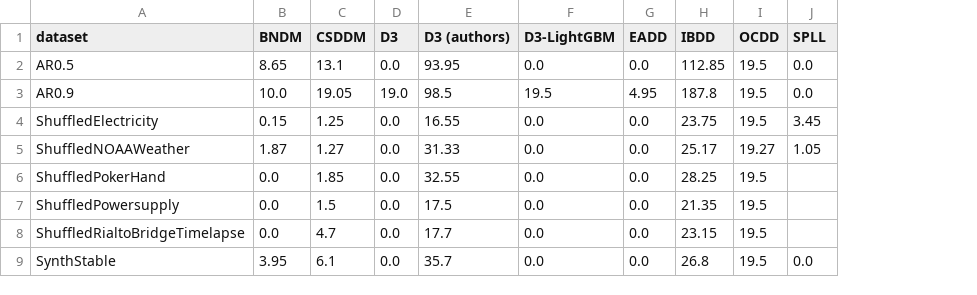
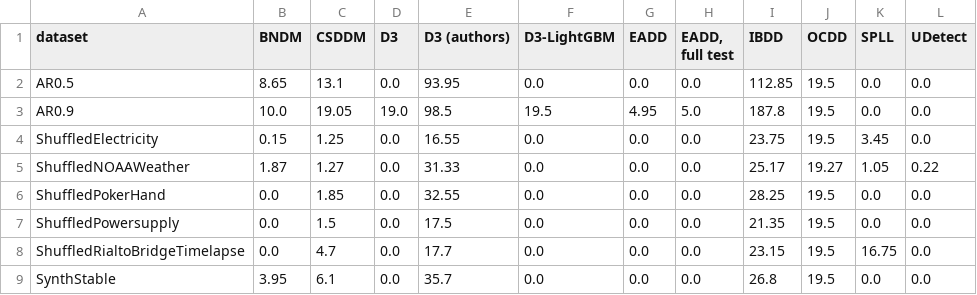
Before and after one commit to NusratBegum/unsupervised-concept-drift-detection, a CSV file: experiments/results_confirm/all_groups_no_drift.csv, drawn as a sheet; addresses are those after the commit; the diff names each change by its address in the sheet, - before the commit and + after, or states it on an @@ line.

```diff
--- a/experiments/results_confirm/all_groups_no_drift.csv
+++ b/experiments/results_confirm/all_groups_no_drift.csv
+column H (EADD, full test), rows 2-9: 0.0 | 5.0 | 0.0 | 0.0 | 0.0 | 0.0 | 0.0 | 0.0
+column L (UDetect), rows 2-9: 0.0 | 0.0 | 0.0 | 0.22 | 0.0 | 0.0 | 0.0 | 0.0
-K6:K7 (SPLL): (empty)
+K6:K7 (SPLL): 0.0
-K8 (SPLL): (empty)
+K8 (SPLL): 16.75
```
Also changed, not shown: experiments/results_confirm/all_groups.csv, experiments/results_confirm/all_groups_friedman.csv, 9 other files.
